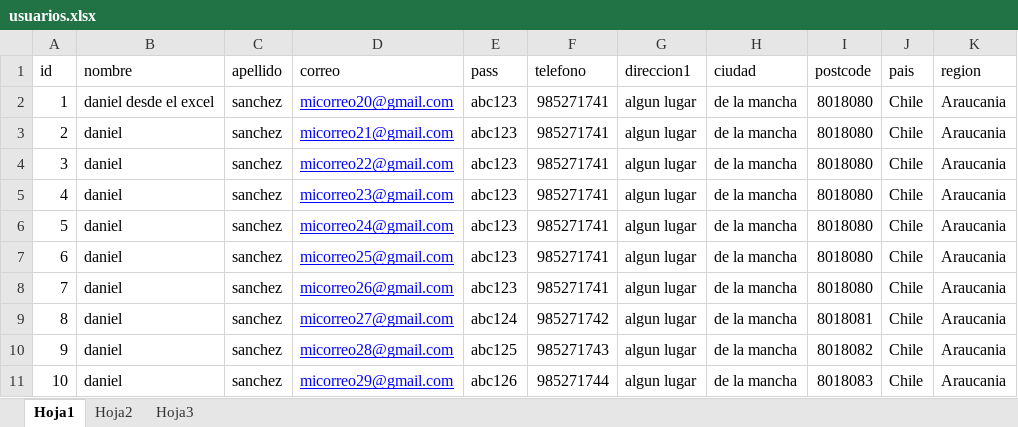
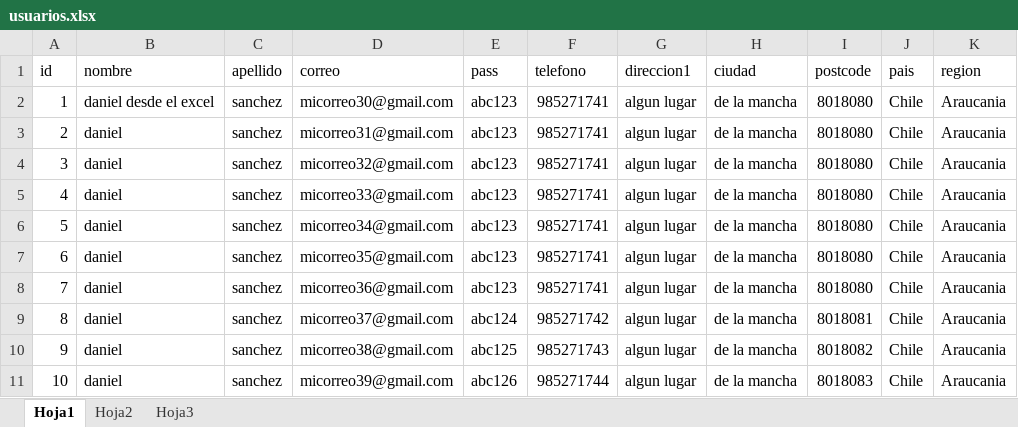
Before and after one commit to dasb1985/Desafio_Automatizacion_QA, an Excel workbook: Data/usuarios.xlsx, sheet Hoja1, drawn as a sheet; values as stored, in another font and other column widths than the file's, no borders; the diff names each change by its address in the sheet, - before the commit and + after, or states it on an @@ line.

```diff
--- a/Data/usuarios.xlsx (sheet Hoja1)
+++ b/Data/usuarios.xlsx (sheet Hoja1)
-D2 (correo): micorreo20@gmail.com
+D2 (correo): micorreo30@gmail.com
@@ D2:D11 underline: on → off, text colour: #0000FF → black @@
-D3 (correo): micorreo21@gmail.com
+D3 (correo): micorreo31@gmail.com
-D4 (correo): micorreo22@gmail.com
+D4 (correo): micorreo32@gmail.com
-D5 (correo): micorreo23@gmail.com
+D5 (correo): micorreo33@gmail.com
-D6 (correo): micorreo24@gmail.com
+D6 (correo): micorreo34@gmail.com
-D7 (correo): micorreo25@gmail.com
+D7 (correo): micorreo35@gmail.com
-D8 (correo): micorreo26@gmail.com
+D8 (correo): micorreo36@gmail.com
-D9 (correo): micorreo27@gmail.com
+D9 (correo): micorreo37@gmail.com
-D10 (correo): micorreo28@gmail.com
+D10 (correo): micorreo38@gmail.com
-D11 (correo): micorreo29@gmail.com
+D11 (correo): micorreo39@gmail.com
```
Also changed, not shown: 3 other files.
